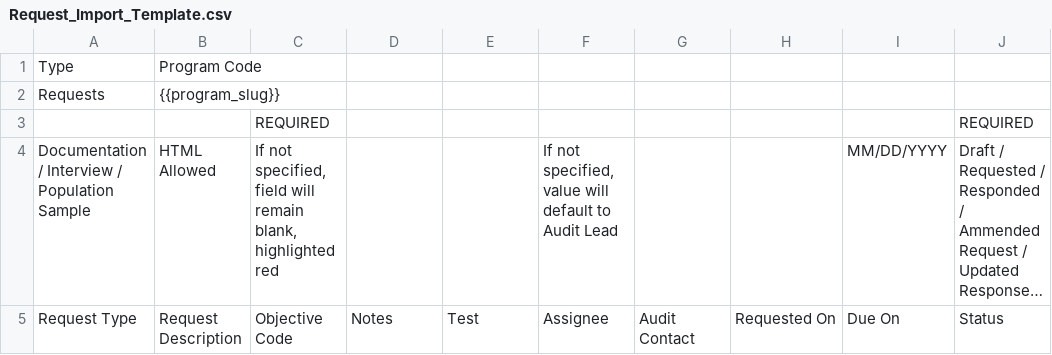
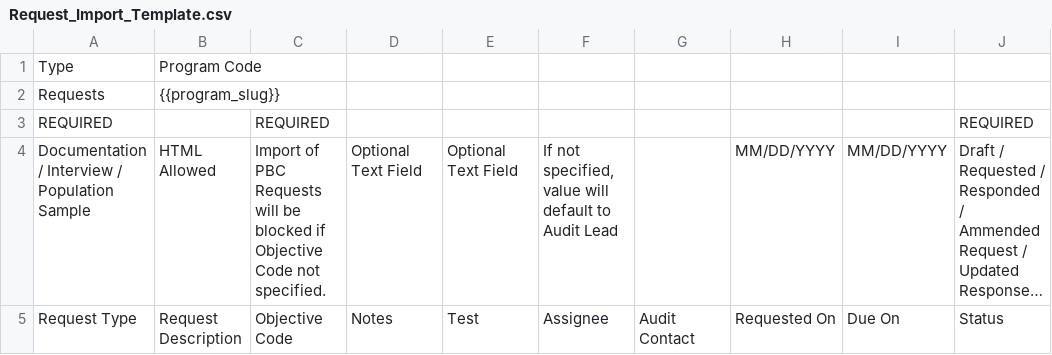
Before and after one commit to zidarsk8/ggrc-core, a CSV file: src/ggrc/templates/csv_files/Request_Import_Template.csv, drawn as a sheet; long unchanged cells end in …; the diff names each change by its address in the sheet, - before the commit and + after, or states it on an @@ line.

Commit message:
Clarifications for PBC Request Import Template.

```diff
--- a/src/ggrc/templates/csv_files/Request_Import_Template.csv
+++ b/src/ggrc/templates/csv_files/Request_Import_Template.csv
-A3: (empty)
+A3: REQUIRED
-C4: If not specified, field will remain blank, highlighted red
+C4: Import of PBC Requests will be blocked if Objective Code not specified.
-D4: (empty)
+D4: Optional Text Field
-E4: (empty)
+E4: Optional Text Field
-H4: (empty)
+H4: MM/DD/YYYY
```
Also changed, not shown: 1 other file.
